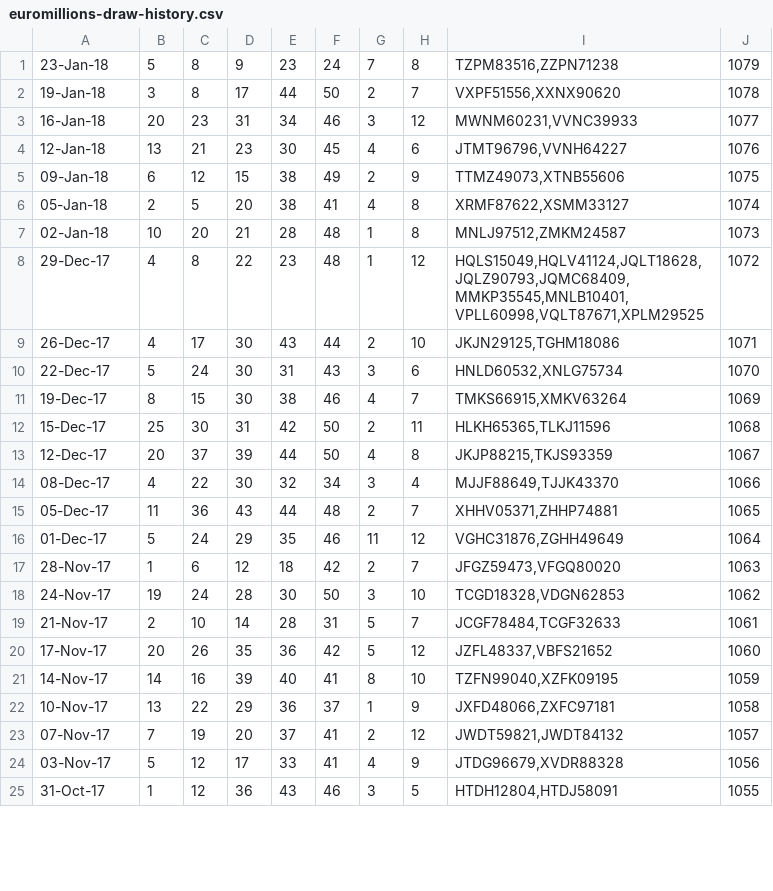
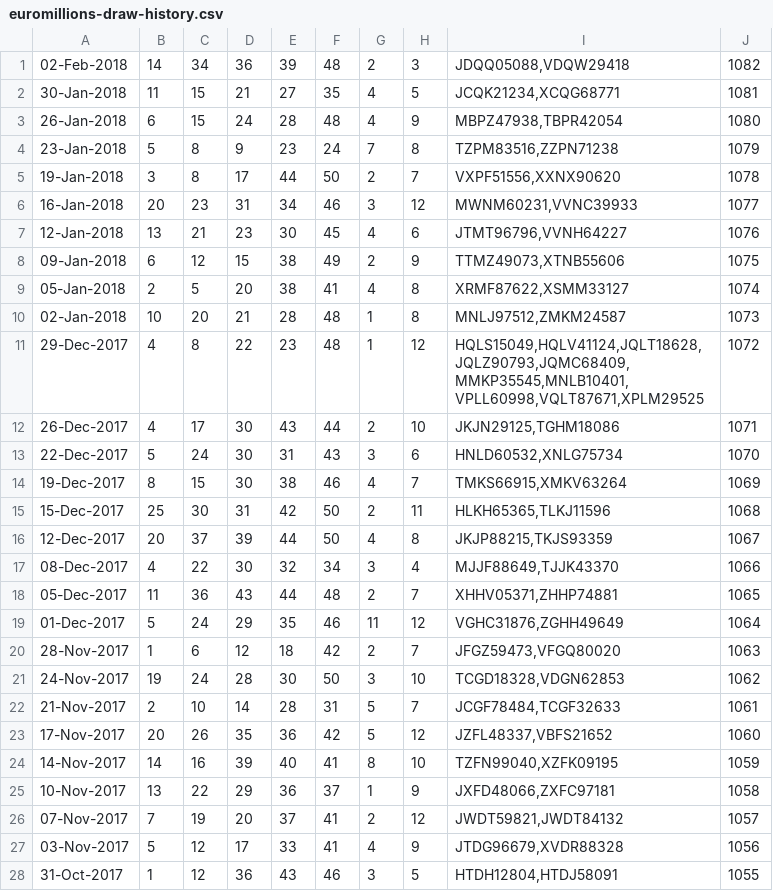
Before and after one commit to pastorcmentarny/DomJavaKB, a CSV file: src/main/resources/lotto/euromillions-draw-history.csv, drawn as a sheet; only a part is shown; addresses are those after the commit; the diff covers the shown part only; the diff names each change by its address in the sheet, - before the commit and + after, or states it on an @@ line.

```diff
--- a/src/main/resources/lotto/euromillions-draw-history.csv
+++ b/src/main/resources/lotto/euromillions-draw-history.csv
+row 1: 02-Feb-2018 | 14 | 34 | 36 | 39 | 48 | 2 | 3 | JDQQ05088,VDQW29418 | 1082
+row 2: 30-Jan-2018 | 11 | 15 | 21 | 27 | 35 | 4 | 5 | JCQK21234,XCQG68771 | 1081
+row 3: 26-Jan-2018 | 6 | 15 | 24 | 28 | 48 | 4 | 9 | MBPZ47938,TBPR42054 | 1080
-A4: 23-Jan-18
+A4: 23-Jan-2018
-A5: 19-Jan-18
+A5: 19-Jan-2018
-A6: 16-Jan-18
+A6: 16-Jan-2018
-A7: 12-Jan-18
+A7: 12-Jan-2018
-A8: 09-Jan-18
+A8: 09-Jan-2018
-A9: 05-Jan-18
+A9: 05-Jan-2018
-A10: 02-Jan-18
+A10: 02-Jan-2018
-A11: 29-Dec-17
+A11: 29-Dec-2017
-A12: 26-Dec-17
+A12: 26-Dec-2017
-A13: 22-Dec-17
+A13: 22-Dec-2017
-A14: 19-Dec-17
+A14: 19-Dec-2017
-A15: 15-Dec-17
+A15: 15-Dec-2017
-A16: 12-Dec-17
+A16: 12-Dec-2017
-A17: 08-Dec-17
+A17: 08-Dec-2017
-A18: 05-Dec-17
+A18: 05-Dec-2017
-A19: 01-Dec-17
+A19: 01-Dec-2017
-A20: 28-Nov-17
+A20: 28-Nov-2017
-A21: 24-Nov-17
+A21: 24-Nov-2017
-A22: 21-Nov-17
+A22: 21-Nov-2017
-A23: 17-Nov-17
+A23: 17-Nov-2017
-A24: 14-Nov-17
+A24: 14-Nov-2017
-A25: 10-Nov-17
+A25: 10-Nov-2017
-A26: 07-Nov-17
+A26: 07-Nov-2017
-A27: 03-Nov-17
+A27: 03-Nov-2017
-A28: 31-Oct-17
+A28: 31-Oct-2017
```
Also changed, not shown: 3 removed rows and 23 edited cells elsewhere in this file, src/main/resources/lotto/euromillions-draw-history-all.csv, src/main/resources/lotto/lotto-hotpicks-draw-history-all.csv, 1 other file.
